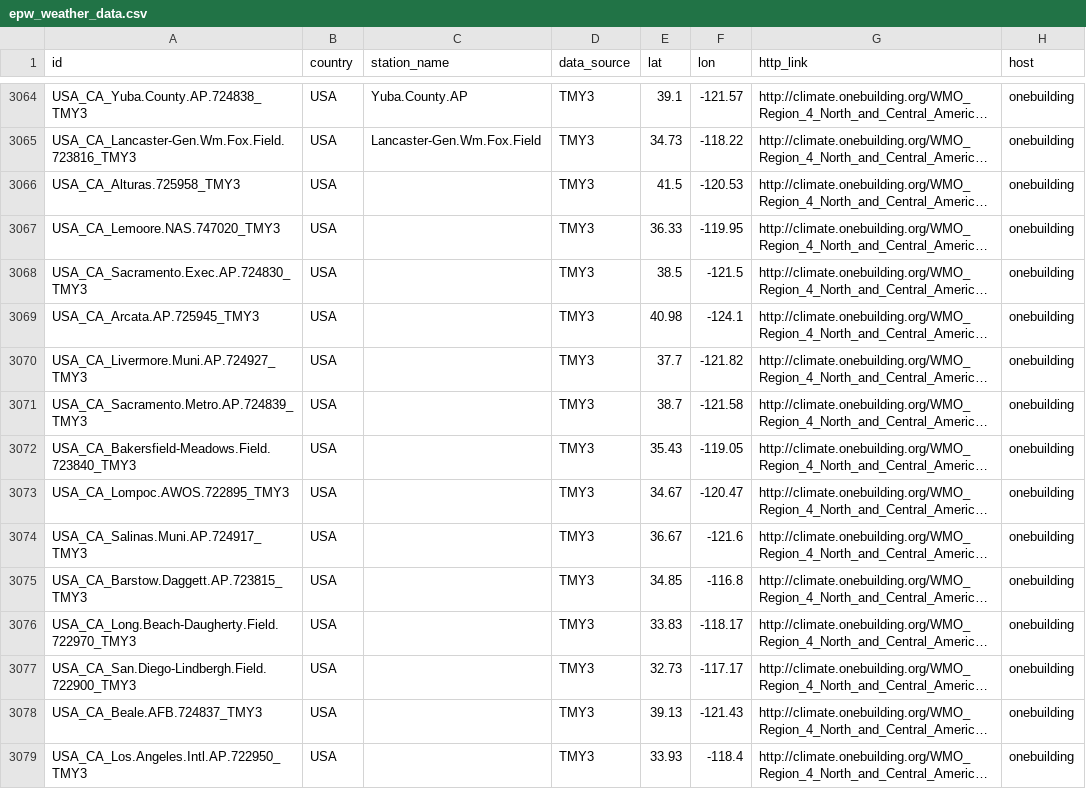
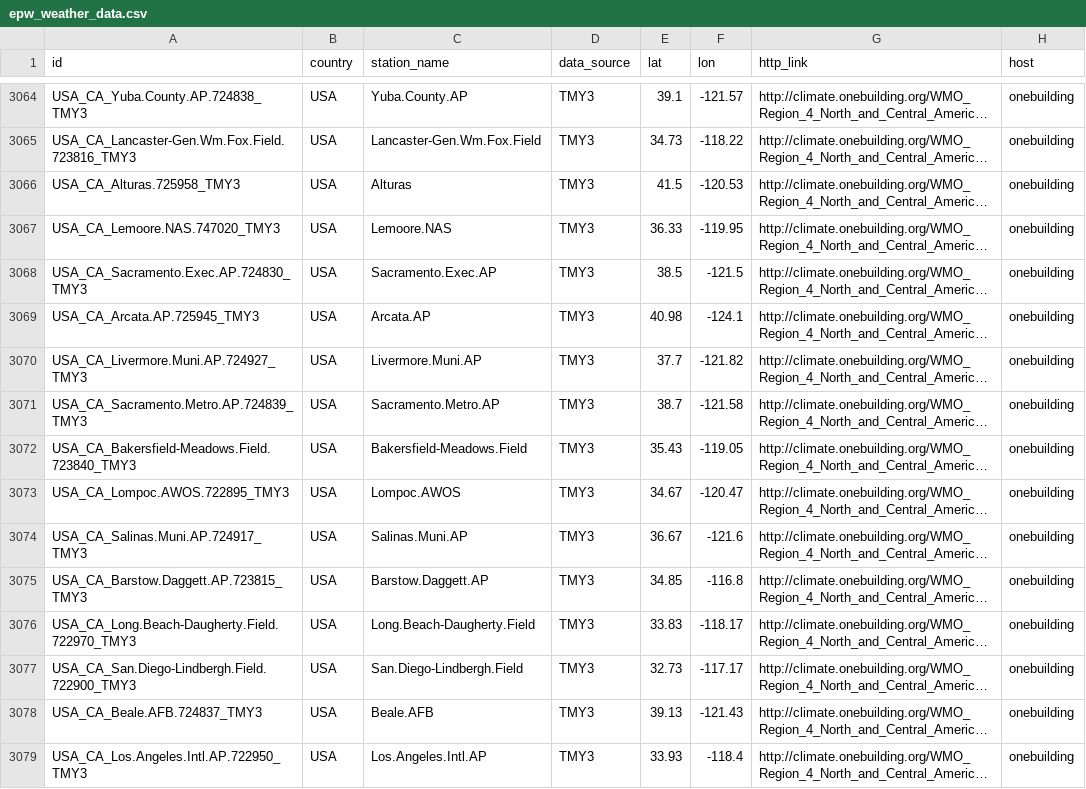
Before and after one commit to ladybug-tools/epwmap, a CSV file: data/epw_weather_data.csv, drawn as a sheet; only a part is shown, gaps mark what is left out; long unchanged cells end in …; the diff covers the shown part only; the diff names each change by its address in the sheet, - before the commit and + after, or states it on an @@ line.

Commit message:
Fixed missed names

```diff
--- a/data/epw_weather_data.csv
+++ b/data/epw_weather_data.csv
-C3066 (station_name): (empty)
+C3066 (station_name): Alturas
-C3067 (station_name): (empty)
+C3067 (station_name): Lemoore.NAS
-C3068 (station_name): (empty)
+C3068 (station_name): Sacramento.Exec.AP
-C3069 (station_name): (empty)
+C3069 (station_name): Arcata.AP
-C3070 (station_name): (empty)
+C3070 (station_name): Livermore.Muni.AP
-C3071 (station_name): (empty)
+C3071 (station_name): Sacramento.Metro.AP
-C3072 (station_name): (empty)
+C3072 (station_name): Bakersfield-Meadows.Field
-C3073 (station_name): (empty)
+C3073 (station_name): Lompoc.AWOS
-C3074 (station_name): (empty)
+C3074 (station_name): Salinas.Muni.AP
-C3075 (station_name): (empty)
+C3075 (station_name): Barstow.Daggett.AP
-C3076 (station_name): (empty)
+C3076 (station_name): Long.Beach-Daugherty.Field
-C3077 (station_name): (empty)
+C3077 (station_name): San.Diego-Lindbergh.Field
-C3078 (station_name): (empty)
+C3078 (station_name): Beale.AFB
-C3079 (station_name): (empty)
+C3079 (station_name): Los.Angeles.Intl.AP
```
Also changed, not shown: 115 edited cells elsewhere in this file.
